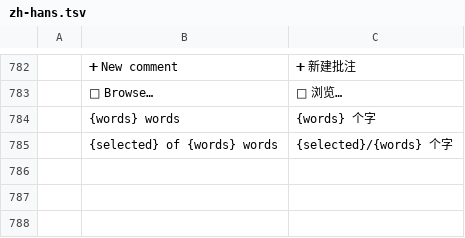
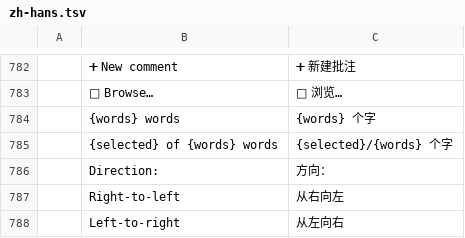
Before and after one commit to storytold/wordcraft, a TSV file: crates/ui-egui/src/i18n/zh-hans.tsv, drawn as a sheet; only a part is shown, gaps mark what is left out.

```diff
--- a/crates/ui-egui/src/i18n/zh-hans.tsv
+++ b/crates/ui-egui/src/i18n/zh-hans.tsv
@@ -785 +785,4 @@
 	{selected} of {words} words	{selected}/{words} 个字
+	Direction:	方向：
+	Right-to-left	从右向左
+	Left-to-right	从左向右
```
Also changed, not shown: crates/ui-egui/src/i18n/ja.tsv, crates/ui-egui/src/i18n/zh-hant.tsv, 1 other file.
